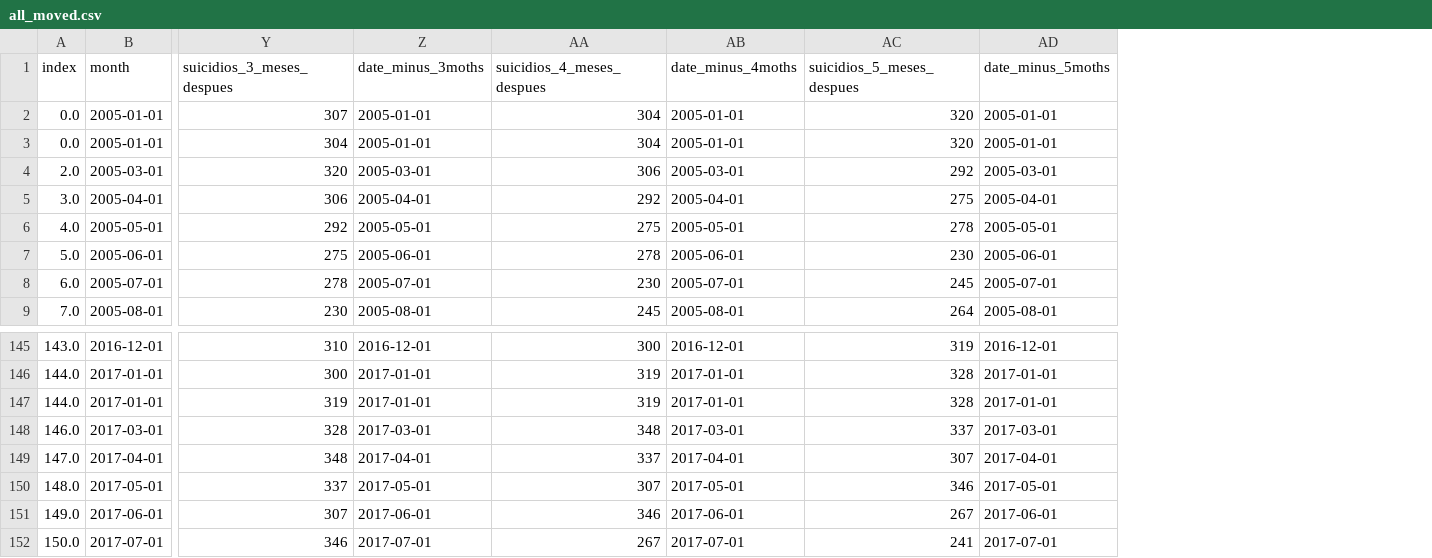
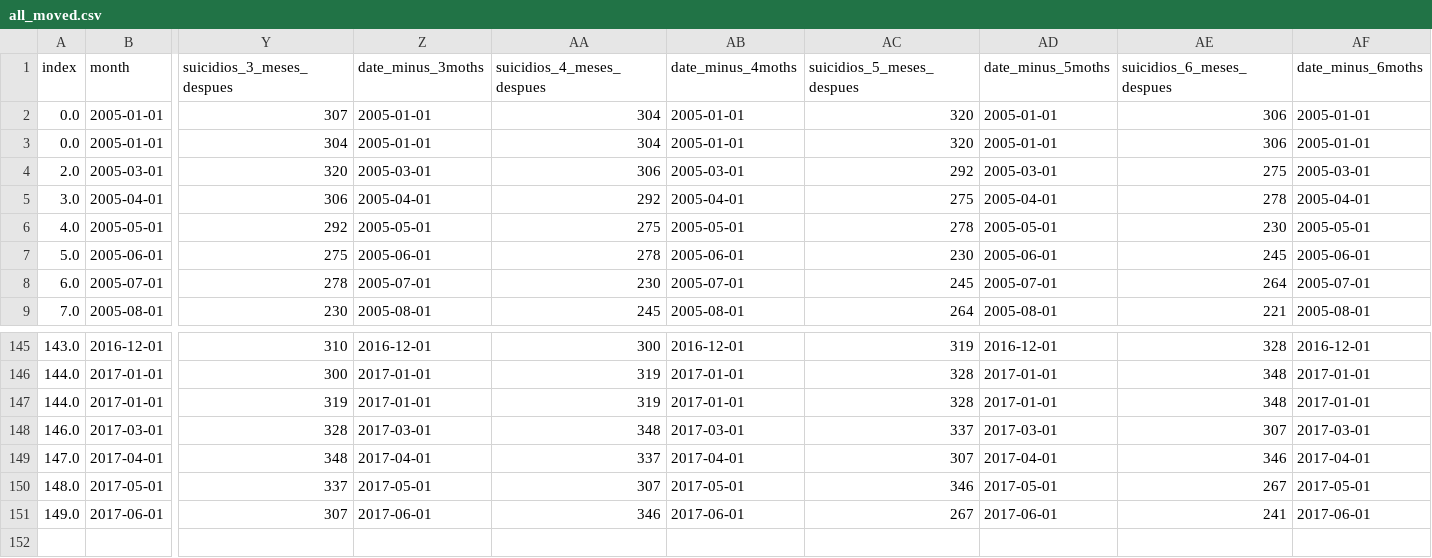
Before and after one commit to news-scrapers/data-tuning-scripts-v2, a CSV file: data/processed/all_moved.csv, drawn as a sheet; only a part is shown, gaps mark what is left out; removed rows and columns are numbered as before the commit, all else as after; rows hold the shown columns only; the diff names each change by its address in the sheet, - before the commit and + after, or states it on an @@ line.

Commit message:
more data

```diff
--- a/data/processed/all_moved.csv
+++ b/data/processed/all_moved.csv
+column AE (suicidios_6_meses_despues), rows 2-9: 306 | 306 | 275 | 278 | 230 | 245 | 264 | 221; rows 145-151: 328 | 348 | 348 | 307 | 346 | 267 | 241
+column AF (date_minus_6moths), rows 2-9: 2005-01-01 | 2005-01-01 | 2005-03-01 | 2005-04-01 | 2005-05-01 | 2005-06-01 | 2005-07-01 | 2005-08-01; rows 145-151: 2016-12-01 | 2017-01-01 | 2017-01-01 | 2017-03-01 | 2017-04-01 | 2017-05-01 | 2017-06-01
-row 152: 150.0 | 2017-07-01 | 346 | 2017-07-01 | 267 | 2017-07-01 | 241 | 2017-07-01
```
Also changed, not shown: r_scripts_analysis/all_moved.csv, 3 other files.
